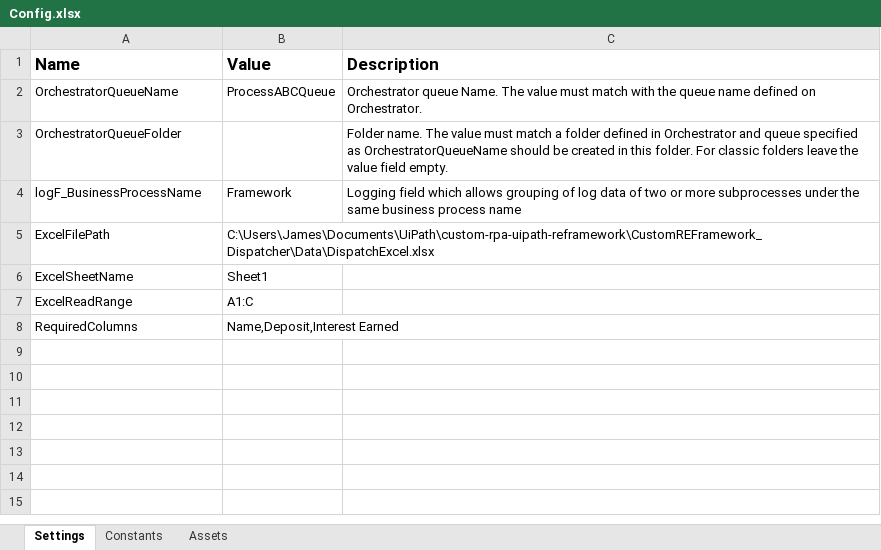
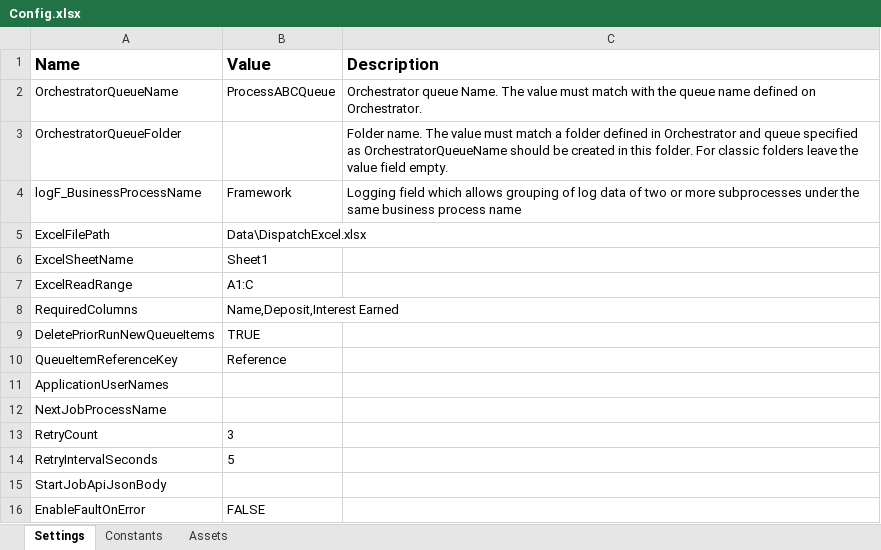
Before and after one commit to JMooreWeb/custom-rpa-uipath-reframework, an Excel workbook: CustomREFramework_Dispatcher/Data/Config.xlsx, sheet Settings, drawn as a sheet; values as stored, in another font and other column widths than the file's, no borders; the diff names each change by its address in the sheet, - before the commit and + after, or states it on an @@ line.

Commit message:
QM working. Data getting into Orch queue.

```diff
--- a/CustomREFramework_Dispatcher/Data/Config.xlsx (sheet Settings)
+++ b/CustomREFramework_Dispatcher/Data/Config.xlsx (sheet Settings)
-B5 (Value): C:\Users\James\Documents\UiPath\custom-rpa-uipath-reframework\CustomREFramework_Dispatcher\Data\DispatchExcel.xlsx
+B5 (Value): Data\DispatchExcel.xlsx
+row 9: DeletePriorRunNewQueueItems | TRUE
+row 10: QueueItemReferenceKey | Reference
+row 11: ApplicationUserNames
+row 12: NextJobProcessName
+row 13: RetryCount | 3
+row 14: RetryIntervalSeconds | 5
+row 15: StartJobApiJsonBody
+row 16: EnableFaultOnError | FALSE
```
Also changed, not shown: 4 other files.
